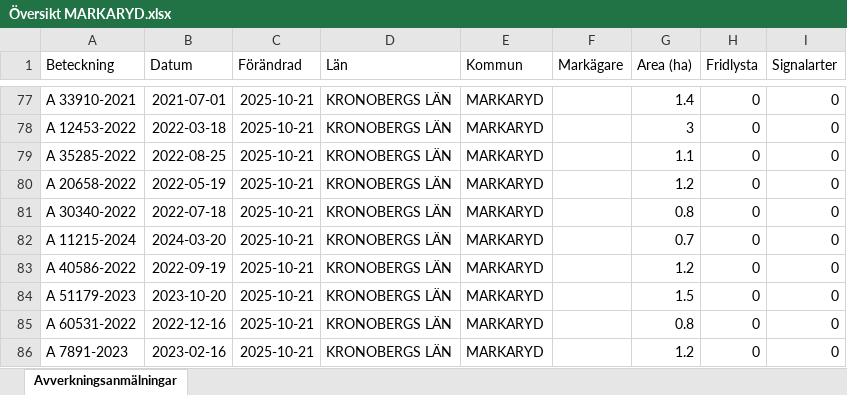
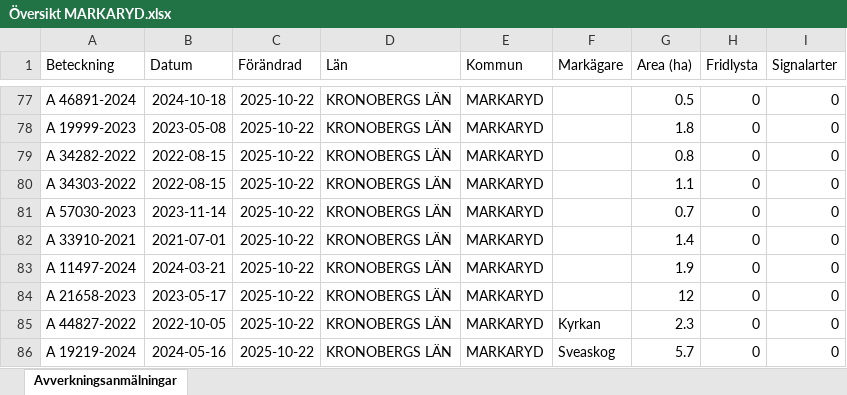
Before and after one commit to klasma/Logging_0767, an Excel workbook: Översikt MARKARYD.xlsx, sheet Avverkningsanmälningar, drawn as a sheet; only a part is shown, gaps mark what is left out; values as stored, in another font and other column widths than the file's, no borders; the diff covers the shown part only; the diff names each change by its address in the sheet, - before the commit and + after, or states it on an @@ line.

```diff
--- a/Översikt MARKARYD.xlsx (sheet Avverkningsanmälningar)
+++ b/Översikt MARKARYD.xlsx (sheet Avverkningsanmälningar)
-A77 (Beteckning): A 33910-2021
+A77 (Beteckning): A 46891-2024
-B77 (Datum): 2021-07-01
+B77 (Datum): 2024-10-18
-C77:C86 (Förändrad): 2025-10-21
+C77:C86 (Förändrad): 2025-10-22
-G77 (Area (ha)): 1.4
+G77 (Area (ha)): 0.5
-A78 (Beteckning): A 12453-2022
+A78 (Beteckning): A 19999-2023
-B78 (Datum): 2022-03-18
+B78 (Datum): 2023-05-08
-G78 (Area (ha)): 3
+G78 (Area (ha)): 1.8
-A79 (Beteckning): A 35285-2022
+A79 (Beteckning): A 34282-2022
-B79 (Datum): 2022-08-25
+B79 (Datum): 2022-08-15
-G79 (Area (ha)): 1.1
+G79 (Area (ha)): 0.8
-A80 (Beteckning): A 20658-2022
+A80 (Beteckning): A 34303-2022
-B80 (Datum): 2022-05-19
+B80 (Datum): 2022-08-15
-G80 (Area (ha)): 1.2
+G80 (Area (ha)): 1.1
-A81 (Beteckning): A 30340-2022
+A81 (Beteckning): A 57030-2023
-B81 (Datum): 2022-07-18
+B81 (Datum): 2023-11-14
-G81 (Area (ha)): 0.8
+G81 (Area (ha)): 0.7
-A82 (Beteckning): A 11215-2024
+A82 (Beteckning): A 33910-2021
-B82 (Datum): 2024-03-20
+B82 (Datum): 2021-07-01
-G82 (Area (ha)): 0.7
+G82 (Area (ha)): 1.4
-A83 (Beteckning): A 40586-2022
+A83 (Beteckning): A 11497-2024
-B83 (Datum): 2022-09-19
+B83 (Datum): 2024-03-21
-G83 (Area (ha)): 1.2
+G83 (Area (ha)): 1.9
-A84 (Beteckning): A 51179-2023
+A84 (Beteckning): A 21658-2023
-B84 (Datum): 2023-10-20
+B84 (Datum): 2023-05-17
-G84 (Area (ha)): 1.5
+G84 (Area (ha)): 12
-A85 (Beteckning): A 60531-2022
+A85 (Beteckning): A 44827-2022
-B85 (Datum): 2022-12-16
+B85 (Datum): 2022-10-05
-F85 (Markägare): (empty)
+F85 (Markägare): Kyrkan
-G85 (Area (ha)): 0.8
+G85 (Area (ha)): 2.3
-A86 (Beteckning): A 7891-2023
+A86 (Beteckning): A 19219-2024
-B86 (Datum): 2023-02-16
+B86 (Datum): 2024-05-16
-F86 (Markägare): (empty)
+F86 (Markägare): Sveaskog
-G86 (Area (ha)): 1.2
+G86 (Area (ha)): 5.7
```
Also changed, not shown: 1622 edited cells elsewhere in this sheet, artfynd/A 27619-2022 artfynd.xlsx, artfynd/A 29201-2025 artfynd.xlsx, 34 other files.
